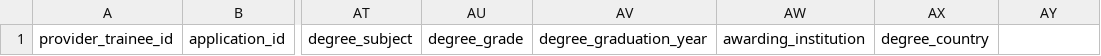
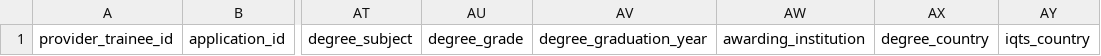
Before and after one commit to DFE-Digital/register-trainee-teachers, a CSV file: public/csv/v2026_1/bulk_create_trainee.csv, drawn as a sheet; only a part is shown, gaps mark what is left out; the diff names each change by its address in the sheet, - before the commit and + after, or states it on an @@ line.

```diff
--- a/public/csv/v2026_1/bulk_create_trainee.csv
+++ b/public/csv/v2026_1/bulk_create_trainee.csv
-AY1: (empty)
+AY1: iqts_country
```
Also changed, not shown: 49 other files.
